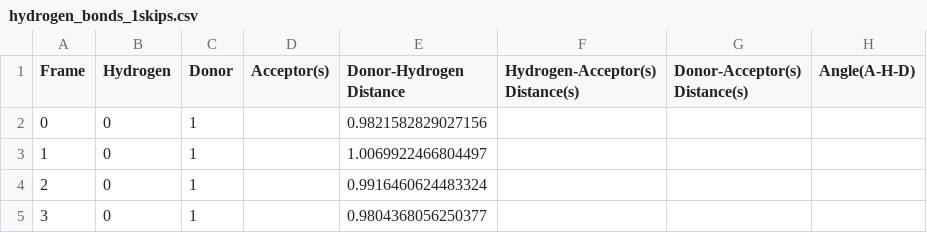
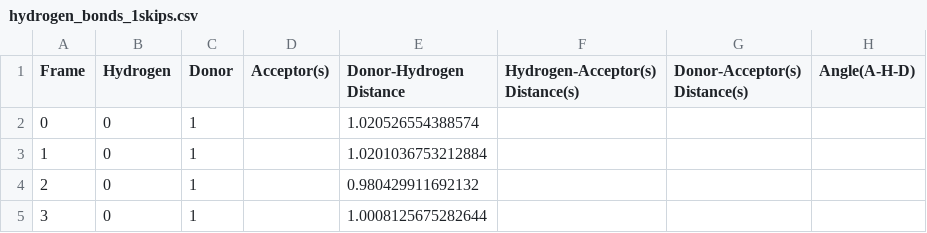
Before and after one commit to Indranil17/CRISP, a CSV file: hydrogen_bonds_1skips.csv, drawn as a sheet.

```diff
--- a/hydrogen_bonds_1skips.csv
+++ b/hydrogen_bonds_1skips.csv
@@ -1,5 +1,5 @@
 Frame,Hydrogen,Donor,Acceptor(s),Donor-Hydrogen Distance,Hydrogen-Acceptor(s) Distance(s),Donor-Acceptor(s) Distance(s),Angle(A-H-D)
-0,0,1,,0.9821582829027156,,,
-1,0,1,,1.0069922466804497,,,
-2,0,1,,0.9916460624483324,,,
-3,0,1,,0.9804368056250377,,,
+0,0,1,,1.020526554388574,,,
+1,0,1,,1.0201036753212884,,,
+2,0,1,,0.980429911692132,,,
+3,0,1,,1.0008125675282644,,,
```
Also changed, not shown: 7 other files.
